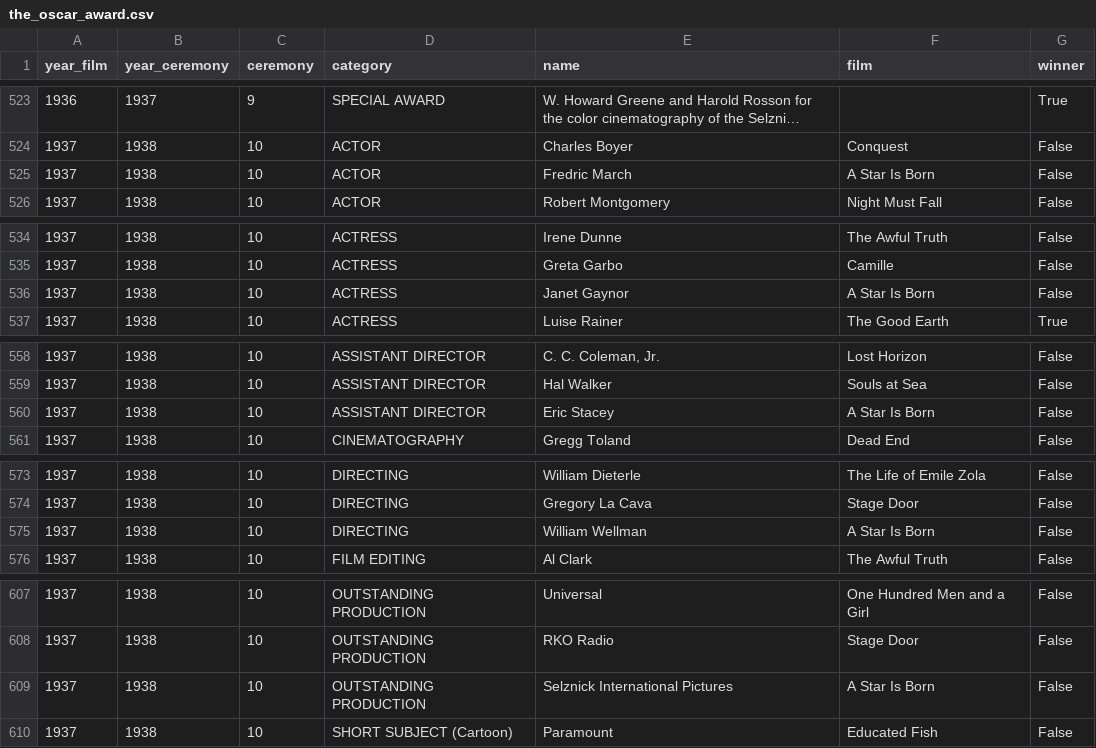
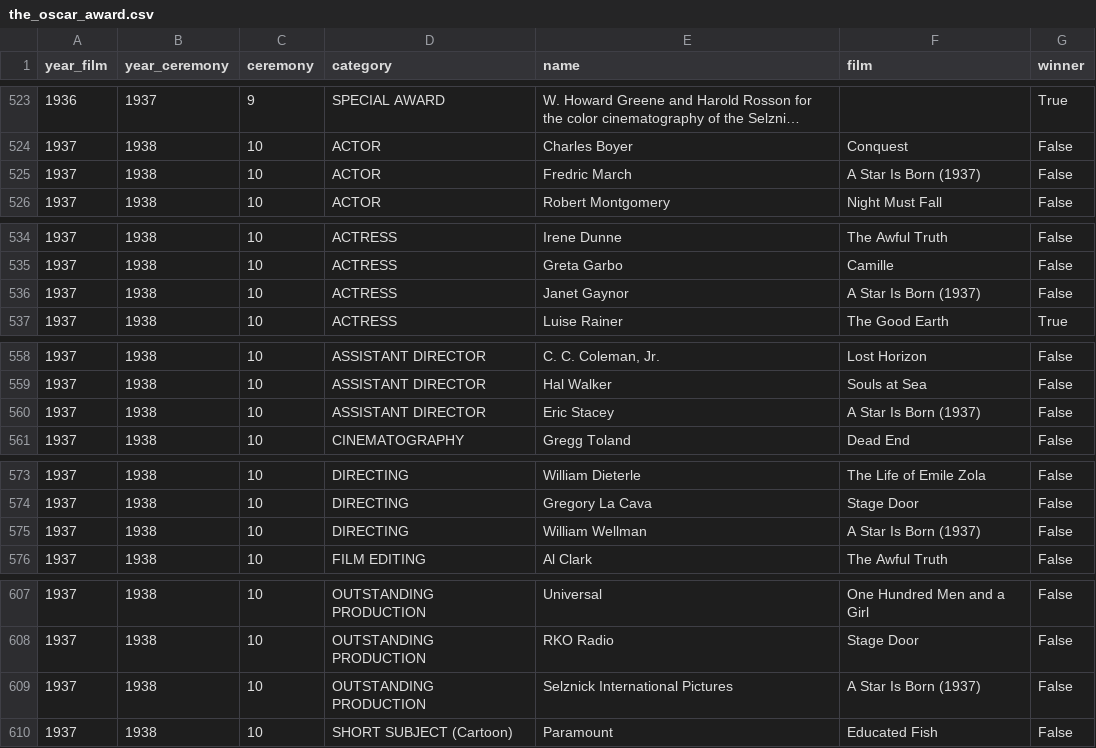
Before and after one commit to jobsrobson/Public-Databases, a CSV file: Public Databases/the_oscar_award.csv, drawn as a sheet; only a part is shown, gaps mark what is left out; long unchanged cells end in …; the diff covers the shown part only.

```diff
--- a/Public Databases/the_oscar_award.csv
+++ b/Public Databases/the_oscar_award.csv
@@ -524,3 +524,3 @@ year_film,year_ceremony,ceremony,category,name,film,winner
 1937,1938,10,ACTOR,Charles Boyer,Conquest,False
-1937,1938,10,ACTOR,Fredric March,A Star Is Born,False
+1937,1938,10,ACTOR,Fredric March,A Star Is Born (1937),False
 1937,1938,10,ACTOR,Robert Montgomery,Night Must Fall,False
@@ -535,3 +535,3 @@ year_film,year_ceremony,ceremony,category,name,film,winner
 1937,1938,10,ACTRESS,Greta Garbo,Camille,False
-1937,1938,10,ACTRESS,Janet Gaynor,A Star Is Born,False
+1937,1938,10,ACTRESS,Janet Gaynor,A Star Is Born (1937),False
 1937,1938,10,ACTRESS,Luise Rainer,The Good Earth,True
@@ -559,3 +559,3 @@ year_film,year_ceremony,ceremony,category,name,film,winner
 1937,1938,10,ASSISTANT DIRECTOR,Hal Walker,Souls at Sea,False
-1937,1938,10,ASSISTANT DIRECTOR,Eric Stacey,A Star Is Born,False
+1937,1938,10,ASSISTANT DIRECTOR,Eric Stacey,A Star Is Born (1937),False
 1937,1938,10,CINEMATOGRAPHY,Gregg Toland,Dead End,False
@@ -574,3 +574,3 @@ year_film,year_ceremony,ceremony,category,name,film,winner
 1937,1938,10,DIRECTING,Gregory La Cava,Stage Door,False
-1937,1938,10,DIRECTING,William Wellman,A Star Is Born,False
+1937,1938,10,DIRECTING,William Wellman,A Star Is Born (1937),False
 1937,1938,10,FILM EDITING,Al Clark,The Awful Truth,False
@@ -608,3 +608,3 @@ year_film,year_ceremony,ceremony,category,name,film,winner
 1937,1938,10,OUTSTANDING PRODUCTION,RKO Radio,Stage Door,False
-1937,1938,10,OUTSTANDING PRODUCTION,Selznick International Pictures,A Star Is Born,False
+1937,1938,10,OUTSTANDING PRODUCTION,Selznick International Pictures,A Star Is Born (1937),False
 1937,1938,10,SHORT SUBJECT (Cartoon),Paramount,Educated Fish,False
```
Also changed, not shown: 20 edited cells elsewhere in this file.
